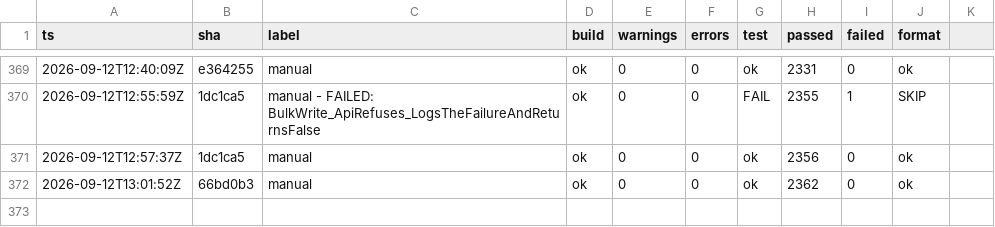
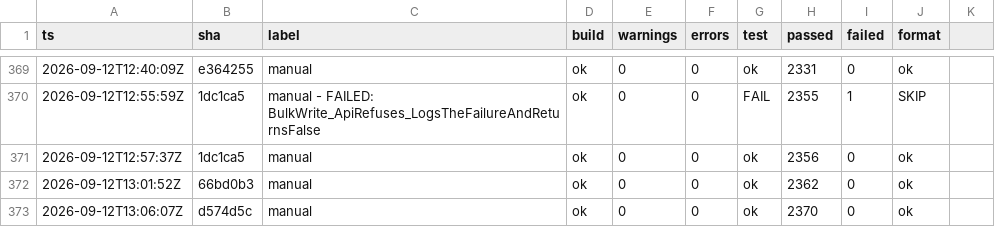
Before and after one commit to headpiece747/ModernWigiDash, a TSV file: .audit/gates.tsv, drawn as a sheet; only a part is shown, gaps mark what is left out.

Commit message:
test: drive the transport frame/touch policy legs through the backend seam
The DisplayHidTransport's SendFrame and ReadTouch failure branches were only
partially exercised. This drives the remaining legs through the RecordingBackend
seam (no hardware): the not-connected refusal, the non-array memory copy
fallback, the header-control-failure and bulk-write-throw failures, and the
touch read's ControlIn-fail / short-transfer / no-touch / valid-Down verdicts.

New tests (DisplayHidTransportTests):
- SendFrame_WhenNotConnected_RefusesWithoutTouchingTheWire
- SendFrame_NonArrayMemory_CopiesAndSends
- SendFrame_HeaderControlFails_ReportsFailed
- SendFrame_BulkWriteThrows_ReportsFailed
- ReadTouch_ControlInFails_ReturnsNull
- ReadTouch_ShortTouchTransfer_ReturnsNull
- ReadTouch_NoTouchType_ReturnsNull
- ReadTouch_ValidDown_ReturnsTheReport

Hardware: 92.9% -> 94.0% (770/819 lines). Remaining tail: the two real-leg
factory methods (TryCreateWinUsbBackend / TryCreateLibUsbBackend, which
construct real device objects and reach for the attached display), FindLibUsbDevice
(the production default), DiscoverBulkOutEndpoint's descriptor-scan success
branch (needs a deep LibUsbDotNet descriptor fake), and shared-static cadence
log lines.

```diff
--- a/.audit/gates.tsv
+++ b/.audit/gates.tsv
@@ -372 +372,2 @@
 2026-09-12T13:01:52Z	66bd0b3	manual	ok	0	0	ok	2362	0	ok
+2026-09-12T13:06:07Z	d574d5c	manual	ok	0	0	ok	2370	0	ok
```
Also changed, not shown: 1 other file.
